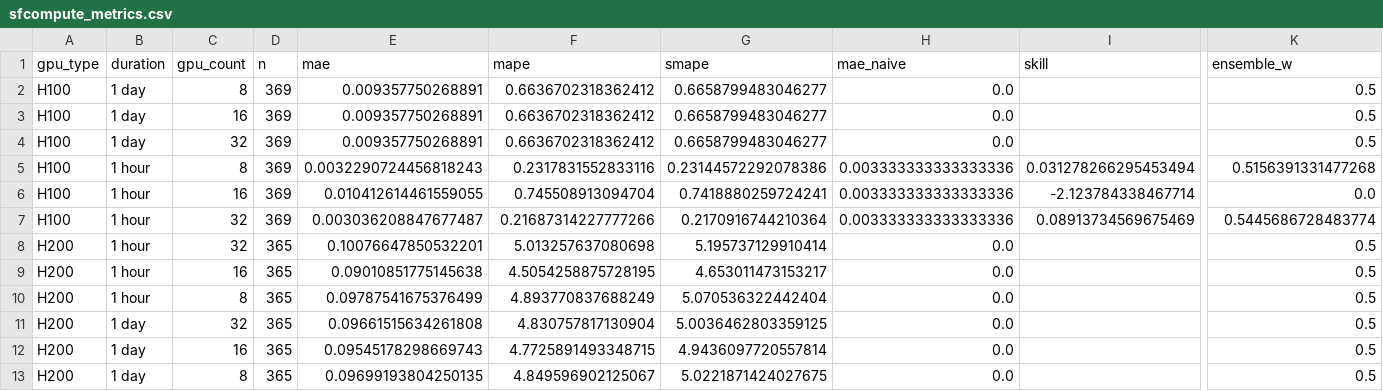
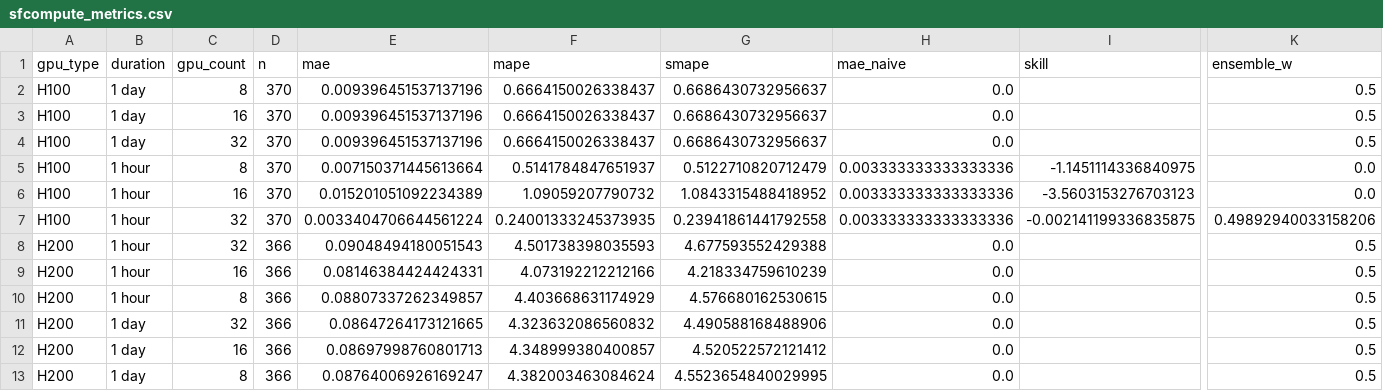
Before and after one commit to evieculloty9/gpu-pricing-scraper, a CSV file: docs/data/sfcompute_metrics.csv, drawn as a sheet; only a part is shown, gaps mark what is left out; the diff names each change by its address in the sheet, - before the commit and + after, or states it on an @@ line.

```diff
--- a/docs/data/sfcompute_metrics.csv
+++ b/docs/data/sfcompute_metrics.csv
-D2:D7 (n): 369
+D2:D7 (n): 370
-E2:E4 (mae): 0.009357750268891
+E2:E4 (mae): 0.009396451537137196
-F2:F4 (mape): 0.6636702318362412
+F2:F4 (mape): 0.6664150026338437
-G2:G4 (smape): 0.6658799483046277
+G2:G4 (smape): 0.6686430732956637
-E5 (mae): 0.0032290724456818243
+E5 (mae): 0.007150371445613664
-F5 (mape): 0.2317831552833116
+F5 (mape): 0.5141784847651937
-G5 (smape): 0.23144572292078386
+G5 (smape): 0.5122710820712479
-I5 (skill): 0.031278266295453494
+I5 (skill): -1.1451114336840975
-K5 (ensemble_w): 0.5156391331477268
+K5 (ensemble_w): 0.0
-E6 (mae): 0.010412614461559055
+E6 (mae): 0.015201051092234389
-F6 (mape): 0.745508913094704
+F6 (mape): 1.09059207790732
-G6 (smape): 0.7418880259724241
+G6 (smape): 1.0843315488418952
-I6 (skill): -2.123784338467714
+I6 (skill): -3.5603153276703123
-E7 (mae): 0.003036208847677487
+E7 (mae): 0.0033404706644561224
-F7 (mape): 0.21687314227777266
+F7 (mape): 0.24001333245373935
-G7 (smape): 0.2170916744210364
+G7 (smape): 0.23941861441792558
-I7 (skill): 0.08913734569675469
+I7 (skill): -0.002141199336835875
-K7 (ensemble_w): 0.5445686728483774
+K7 (ensemble_w): 0.49892940033158206
-D8:D13 (n): 365
+D8:D13 (n): 366
-E8 (mae): 0.10076647850532201
+E8 (mae): 0.09048494180051543
-F8 (mape): 5.013257637080698
+F8 (mape): 4.501738398035593
-G8 (smape): 5.195737129910414
+G8 (smape): 4.677593552429388
-E9 (mae): 0.09010851775145638
+E9 (mae): 0.08146384424424331
-F9 (mape): 4.5054258875728195
+F9 (mape): 4.073192212212166
-G9 (smape): 4.653011473153217
+G9 (smape): 4.218334759610239
-E10 (mae): 0.09787541675376499
+E10 (mae): 0.08807337262349857
-F10 (mape): 4.893770837688249
+F10 (mape): 4.403668631174929
-G10 (smape): 5.070536322442404
+G10 (smape): 4.576680162530615
-E11 (mae): 0.09661515634261808
+E11 (mae): 0.08647264173121665
-F11 (mape): 4.830757817130904
+F11 (mape): 4.323632086560832
-G11 (smape): 5.0036462803359125
+G11 (smape): 4.490588168488906
-E12 (mae): 0.09545178298669743
+E12 (mae): 0.08697998760801713
-F12 (mape): 4.7725891493348715
+F12 (mape): 4.348999380400857
-G12 (smape): 4.9436097720557814
+G12 (smape): 4.520522572121412
-E13 (mae): 0.09699193804250135
+E13 (mae): 0.08764006926169247
-F13 (mape): 4.849596902125067
+F13 (mape): 4.382003463084624
-G13 (smape): 5.0221871424027675
+G13 (smape): 4.5523654840029995
```
Also changed, not shown: docs/data/budget_scenarios.csv, docs/data/sfcompute_history.csv, 6 other files.
